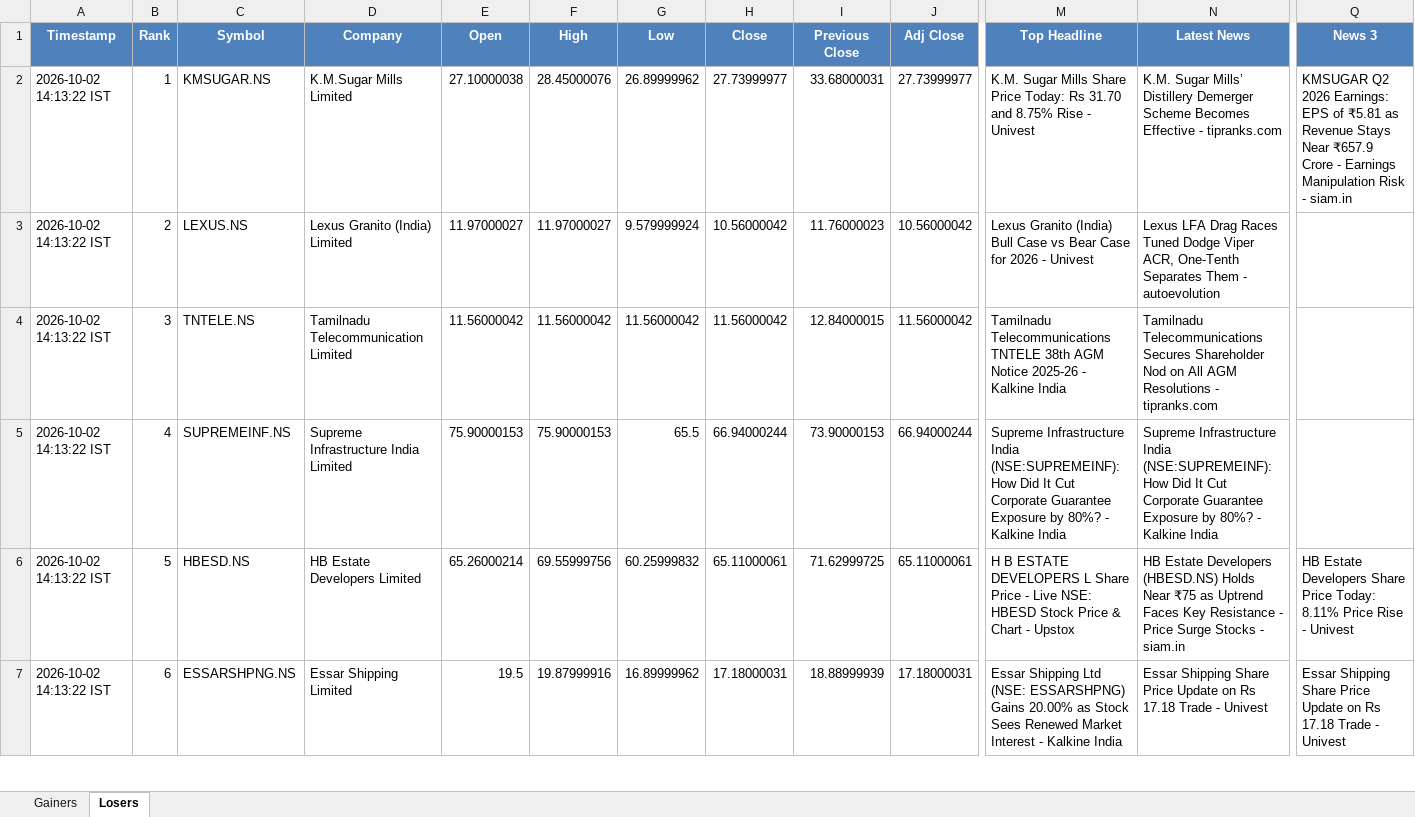
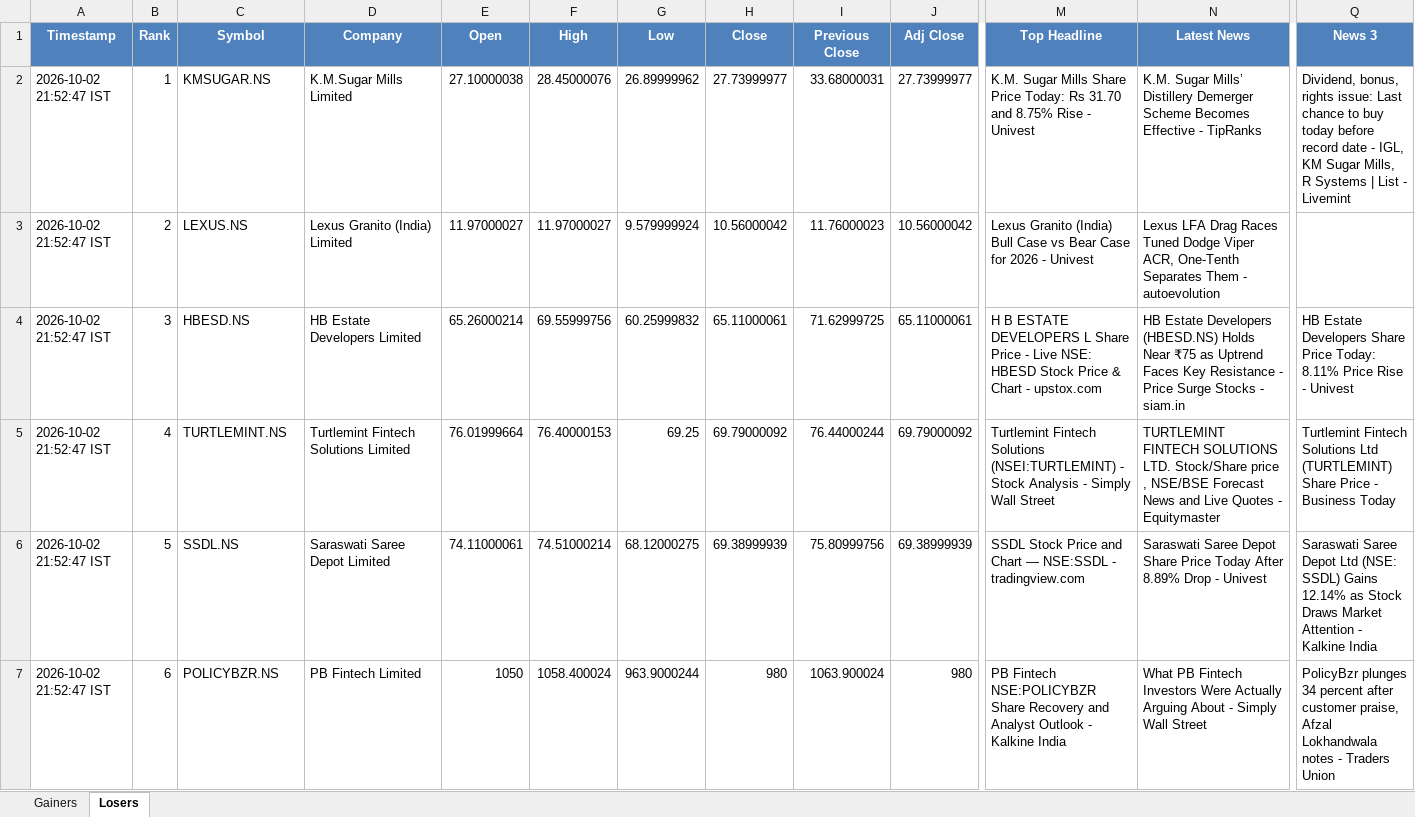
Before and after one commit to PavanSaiNekkala/News_Dividend_Fetcher, an Excel workbook: NEWS_Daily_Report/output/latest/NEWS_Daily_Report.xlsx, sheet Losers, drawn as a sheet; only a part is shown, gaps mark what is left out; values as stored, in another font and other column widths than the file's, no borders; removed rows and columns are numbered as before the commit, all else as after; rows hold the shown columns only; the diff covers the shown part only; the diff names each change by its address in the sheet, - before the commit and + after, or states it on an @@ line.

```diff
--- a/NEWS_Daily_Report/output/latest/NEWS_Daily_Report.xlsx (sheet Losers)
+++ b/NEWS_Daily_Report/output/latest/NEWS_Daily_Report.xlsx (sheet Losers)
-A2:A3 (Timestamp): 2026-10-02 14:13:22 IST
+A2:A3 (Timestamp): 2026-10-02 21:52:47 IST
-N2 (Latest News): …Effective - tipranks.com
+N2 (Latest News): …Effective - TipRanks
-Q2 (News 3): KMSUGAR Q2 2026 Earnings: EPS of ₹5.81 as Revenue Stays Near ₹657.9 Crore - Earnings Manipulation Risk - siam.in
+Q2 (News 3): Dividend, bonus, rights issue: Last chance to buy today before record date - IGL, KM Sugar Mills, R Systems | List - Livemint
-row 4: 2026-10-02 14:13:22 IST | 3 | TNTELE.NS | Tamilnadu Telecommunication Limited | 11.56000042 | 11.56000042 | 11.56000042 | 11.56000042 | 12.84000015 | 11.56000042 | Tamilnadu Telecommunications TNTELE 38th AGM Notice 2025-26 - Kalkine India | Tamilnadu Telecommunications Secures Shareholder Nod on All AGM Resolutions - tipranks.com
-row 5: 2026-10-02 14:13:22 IST | 4 | SUPREMEINF.NS | Supreme Infrastructure India Limited | 75.90000153 | 75.90000153 | 65.5 | 66.94000244 | 73.90000153 | 66.94000244 | Supreme Infrastructure India (NSE:SUPREMEINF): How Did It Cut Corporate Guarantee Exposure by 80%? - Kalkine India | Supreme Infrastructure India (NSE:SUPREMEINF): How Did It Cut Corporate Guarantee Exposure by 80%? - Kalkine India
-A4 (Timestamp): 2026-10-02 14:13:22 IST
+A4 (Timestamp): 2026-10-02 21:52:47 IST
-B4 (Rank): 5
+B4 (Rank): 3
-M4 (Top Headline): …Chart - Upstox
+M4 (Top Headline): …Chart - upstox.com
+row 5: 2026-10-02 21:52:47 IST | 4 | TURTLEMINT.NS | Turtlemint Fintech Solutions Limited | 76.01999664 | 76.40000153 | 69.25 | 69.79000092 | 76.44000244 | 69.79000092 | Turtlemint Fintech Solutions (NSEI:TURTLEMINT) - Stock Analysis - Simply Wall Street | TURTLEMINT FINTECH SOLUTIONS LTD. Stock/Share price , NSE/BSE Forecast News and Live Quotes - Equitymaster | Turtlemint Fintech Solutions Ltd (TURTLEMINT) Share Price - Business Today
+row 6: 2026-10-02 21:52:47 IST | 5 | SSDL.NS | Saraswati Saree Depot Limited | 74.11000061 | 74.51000214 | 68.12000275 | 69.38999939 | 75.80999756 | 69.38999939 | SSDL Stock Price and Chart — NSE:SSDL - tradingview.com | Saraswati Saree Depot Share Price Today After 8.89% Drop - Univest | Saraswati Saree Depot Ltd (NSE: SSDL) Gains 12.14% as Stock Draws Market Attention - Kalkine India
-A7 (Timestamp): 2026-10-02 14:13:22 IST
+A7 (Timestamp): 2026-10-02 21:52:47 IST
-C7 (Symbol): ESSARSHPNG.NS
+C7 (Symbol): POLICYBZR.NS
-D7 (Company): Essar Shipping Limited
+D7 (Company): PB Fintech Limited
-E7 (Open): 19.5
+E7 (Open): 1050
-F7 (High): 19.87999916
+F7 (High): 1058.400024
-G7 (Low): 16.89999962
+G7 (Low): 963.9000244
-H7 (Close): 17.18000031
+H7 (Close): 980
-I7 (Previous Close): 18.88999939
+I7 (Previous Close): 1063.900024
-J7 (Adj Close): 17.18000031
+J7 (Adj Close): 980
-M7 (Top Headline): Essar Shipping Ltd (NSE: ESSARSHPNG) Gains 20.00% as Stock Sees Renewed Market Interest - Kalkine…
+M7 (Top Headline): PB Fintech NSE:POLICYBZR Share Recovery and Analyst Outlook - Kalkine…
-N7 (Latest News): Essar Shipping Share Price Update on Rs 17.18 Trade - Univest
+N7 (Latest News): What PB Fintech Investors Were Actually Arguing About - Simply Wall Street
-Q7 (News 3): Essar Shipping Share Price Update on Rs 17.18 Trade - Univest
+Q7 (News 3): PolicyBzr plunges 34 percent after customer praise, Afzal Lokhandwala notes - Traders Union
```
Also changed, not shown: 1 added row, 1 removed row and 130 edited cells elsewhere in this sheet, sheet Gainers, NEWS_Daily_Report/output/history/NEWS_Daily_Report_History.xlsx.
